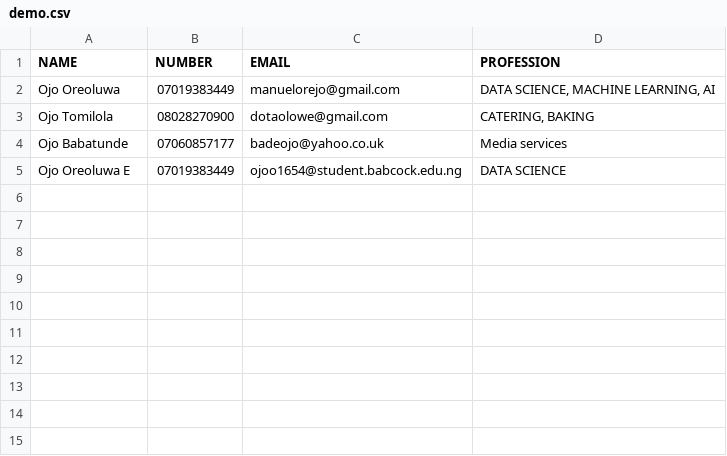
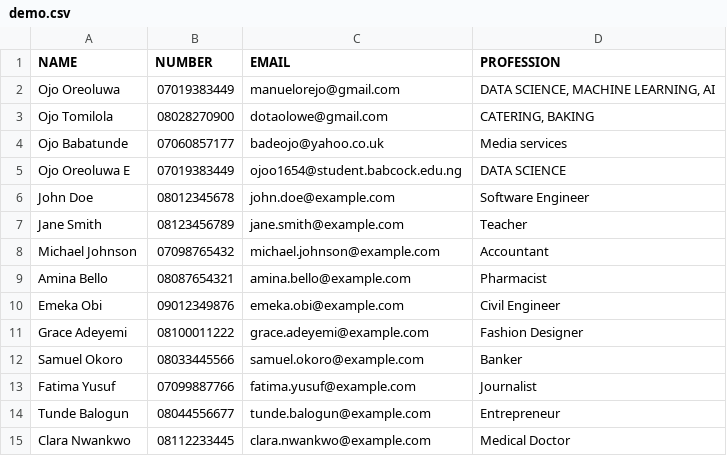
Before and after one commit to Manuelorejo/GICC_Professional_Finder, a CSV file: demo.csv, drawn as a sheet; the diff names each change by its address in the sheet, - before the commit and + after, or states it on an @@ line.

Commit message:
Add files via upload

```diff
--- a/demo.csv
+++ b/demo.csv
+row 6: John Doe | 08012345678 | john.doe@example.com | Software Engineer
+row 7: Jane Smith | 08123456789 | jane.smith@example.com | Teacher
+row 8: Michael Johnson | 07098765432 | michael.johnson@example.com | Accountant
+row 9: Amina Bello | 08087654321 | amina.bello@example.com | Pharmacist
+row 10: Emeka Obi | 09012349876 | emeka.obi@example.com | Civil Engineer
+row 11: Grace Adeyemi | 08100011222 | grace.adeyemi@example.com | Fashion Designer
+row 12: Samuel Okoro | 08033445566 | samuel.okoro@example.com | Banker
+row 13: Fatima Yusuf | 07099887766 | fatima.yusuf@example.com | Journalist
+row 14: Tunde Balogun | 08044556677 | tunde.balogun@example.com | Entrepreneur
+row 15: Clara Nwankwo | 08112233445 | clara.nwankwo@example.com | Medical Doctor
```
